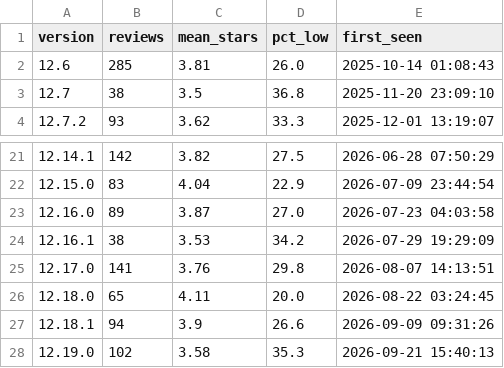
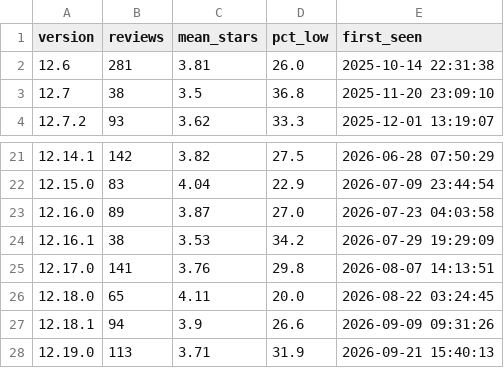
Before and after one commit to siddharthprajapati05/moveinsync-playstore, a CSV file: data/metrics/versions.csv, drawn as a sheet; only a part is shown, gaps mark what is left out.

```diff
--- a/data/metrics/versions.csv
+++ b/data/metrics/versions.csv
@@ -1,3 +1,3 @@
 version,reviews,mean_stars,pct_low,first_seen
-12.6,285,3.81,26.0,2025-10-14 01:08:43
+12.6,281,3.81,26.0,2025-10-14 22:31:38
 12.7,38,3.5,36.8,2025-11-20 23:09:10
@@ -27,2 +27,2 @@ version,reviews,mean_stars,pct_low,first_seen
 12.18.1,94,3.9,26.6,2026-09-09 09:31:26
-12.19.0,102,3.58,35.3,2026-09-21 15:40:13
+12.19.0,113,3.71,31.9,2026-09-21 15:40:13
```
Also changed, not shown: data/metrics/monthly.csv, data/metrics/themes.csv, 4 other files.
